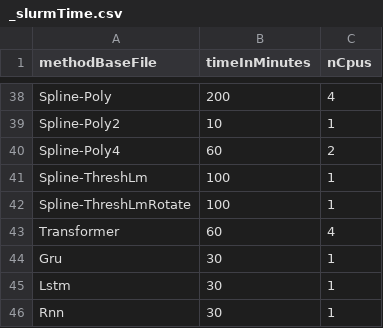
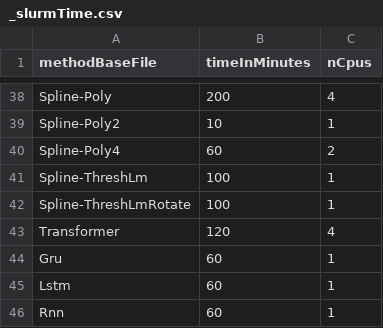
Before and after one commit to chroetz/DEEBextras, a CSV file: Dysts2DEEB/hyper/_slurmTime.csv, drawn as a sheet; only a part is shown, gaps mark what is left out.

Commit message:
more time

```diff
--- a/Dysts2DEEB/hyper/_slurmTime.csv
+++ b/Dysts2DEEB/hyper/_slurmTime.csv
@@ -42,5 +42,5 @@ Spline-ThreshLm,100,1
 Spline-ThreshLmRotate,100,1
-Transformer,60,4,
-Gru,30,1
-Lstm,30,1
-Rnn,30,1
+Transformer,120,4,
+Gru,60,1
+Lstm,60,1
+Rnn,60,1
```
